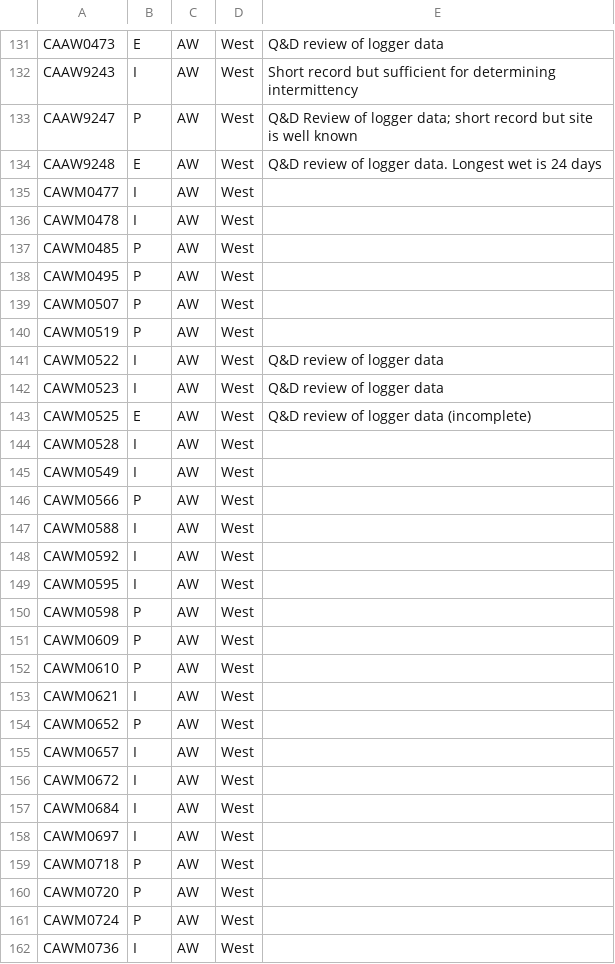
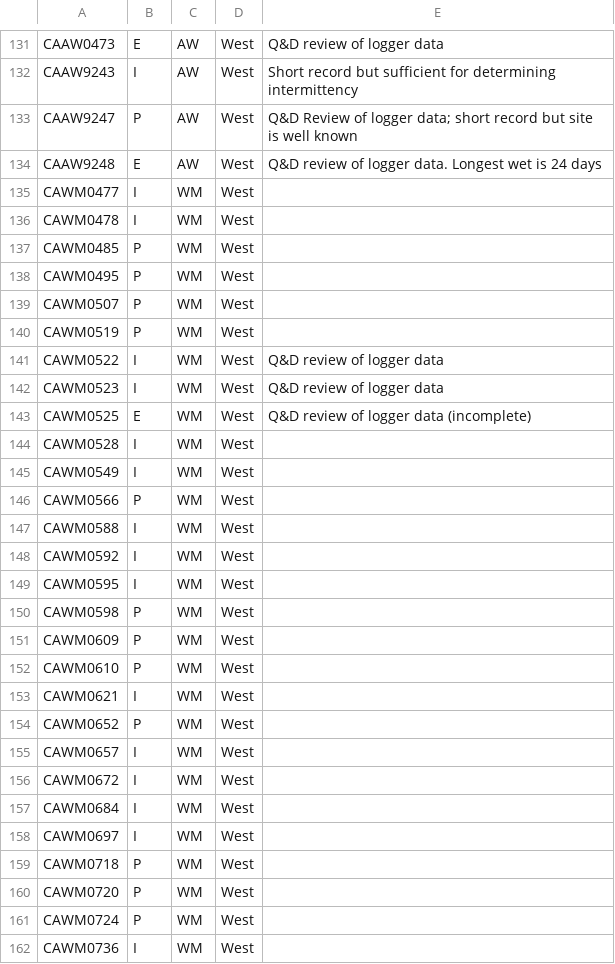
Before and after one commit to raphaelmazor/SDAM_WesternExpansion_InitialReview2, a CSV file: master_site_class_xwalk_030723.csv, drawn as a sheet; only a part is shown, gaps mark what is left out; the diff covers the shown part only.

Commit message:
Initial efforts to screen and clean western data

```diff
--- a/master_site_class_xwalk_030723.csv
+++ b/master_site_class_xwalk_030723.csv
@@ -134,29 +134,29 @@ CAAW9247,P,AW,West,Q&D Review of logger data; short record but site is well know
 CAAW9248,E,AW,West,Q&D review of logger data. Longest wet is 24 days
-CAWM0477,I,AW,West,
-CAWM0478,I,AW,West,
-CAWM0485,P,AW,West,
-CAWM0495,P,AW,West,
-CAWM0507,P,AW,West,
-CAWM0519,P,AW,West,
-CAWM0522,I,AW,West,Q&D review of logger data
-CAWM0523,I,AW,West,Q&D review of logger data
-CAWM0525,E,AW,West,Q&D review of logger data (incomplete)
-CAWM0528,I,AW,West,
-CAWM0549,I,AW,West,
-CAWM0566,P,AW,West,
-CAWM0588,I,AW,West,
-CAWM0592,I,AW,West,
-CAWM0595,I,AW,West,
-CAWM0598,P,AW,West,
-CAWM0609,P,AW,West,
-CAWM0610,P,AW,West,
-CAWM0621,I,AW,West,
-CAWM0652,P,AW,West,
-CAWM0657,I,AW,West,
-CAWM0672,I,AW,West,
-CAWM0684,I,AW,West,
-CAWM0697,I,AW,West,
-CAWM0718,P,AW,West,
-CAWM0720,P,AW,West,
-CAWM0724,P,AW,West,
-CAWM0736,I,AW,West,
+CAWM0477,I,WM,West,
+CAWM0478,I,WM,West,
+CAWM0485,P,WM,West,
+CAWM0495,P,WM,West,
+CAWM0507,P,WM,West,
+CAWM0519,P,WM,West,
+CAWM0522,I,WM,West,Q&D review of logger data
+CAWM0523,I,WM,West,Q&D review of logger data
+CAWM0525,E,WM,West,Q&D review of logger data (incomplete)
+CAWM0528,I,WM,West,
+CAWM0549,I,WM,West,
+CAWM0566,P,WM,West,
+CAWM0588,I,WM,West,
+CAWM0592,I,WM,West,
+CAWM0595,I,WM,West,
+CAWM0598,P,WM,West,
+CAWM0609,P,WM,West,
+CAWM0610,P,WM,West,
+CAWM0621,I,WM,West,
+CAWM0652,P,WM,West,
+CAWM0657,I,WM,West,
+CAWM0672,I,WM,West,
+CAWM0684,I,WM,West,
+CAWM0697,I,WM,West,
+CAWM0718,P,WM,West,
+CAWM0720,P,WM,West,
+CAWM0724,P,WM,West,
+CAWM0736,I,WM,West,
```
Also changed, not shown: 17 edited cells elsewhere in this file, 2 other files.
